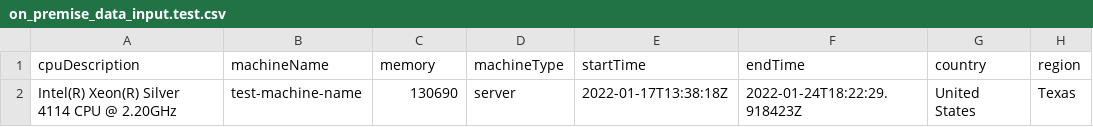
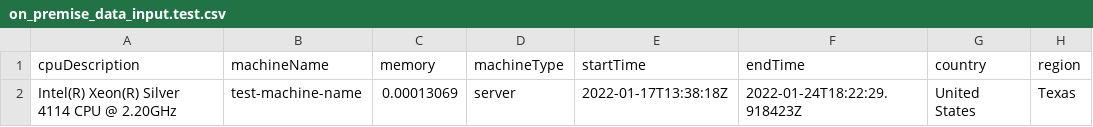
Before and after one commit to wri/cloud-carbon-footprint, a CSV file: packages/cli/src/__tests__/EstimateOnPremiseData/on_premise_data_input.test.csv, drawn as a sheet; only a part is shown; the diff names each change by its address in the sheet, - before the commit and + after, or states it on an @@ line.

```diff
--- a/packages/cli/src/__tests__/EstimateOnPremiseData/on_premise_data_input.test.csv
+++ b/packages/cli/src/__tests__/EstimateOnPremiseData/on_premise_data_input.test.csv
-C2 (memory): 130690
+C2 (memory): 0.00013069
```
Also changed, not shown: packages/cli/src/__tests__/EstimateOnPremiseData/incorrect_input.test.csv, 2 other files.
